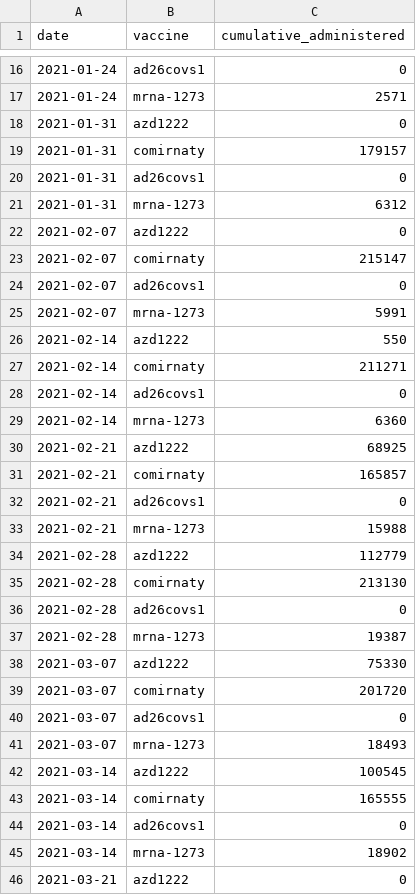
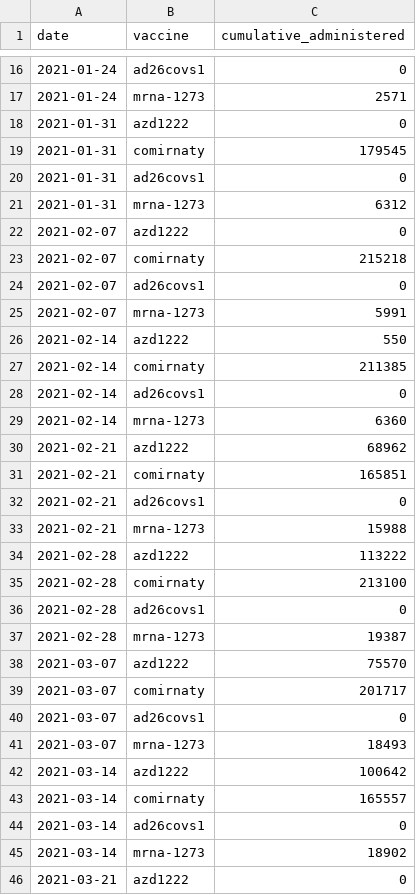
Before and after one commit to Sikerdebaard/global-vaccine-model, a CSV file: data/locations/netherlands/doses_administered.csv, drawn as a sheet; only a part is shown, gaps mark what is left out; the diff covers the shown part only.

Commit message:
Manual dose hint NLD + regimen adjustment AZD NLD

```diff
--- a/data/locations/netherlands/doses_administered.csv
+++ b/data/locations/netherlands/doses_administered.csv
@@ -18,3 +18,3 @@ date,vaccine,cumulative_administered
 2021-01-31,azd1222,0
-2021-01-31,comirnaty,179157
+2021-01-31,comirnaty,179545
 2021-01-31,ad26covs1,0
@@ -22,3 +22,3 @@ date,vaccine,cumulative_administered
 2021-02-07,azd1222,0
-2021-02-07,comirnaty,215147
+2021-02-07,comirnaty,215218
 2021-02-07,ad26covs1,0
@@ -26,19 +26,19 @@ date,vaccine,cumulative_administered
 2021-02-14,azd1222,550
-2021-02-14,comirnaty,211271
+2021-02-14,comirnaty,211385
 2021-02-14,ad26covs1,0
 2021-02-14,mrna-1273,6360
-2021-02-21,azd1222,68925
-2021-02-21,comirnaty,165857
+2021-02-21,azd1222,68962
+2021-02-21,comirnaty,165851
 2021-02-21,ad26covs1,0
 2021-02-21,mrna-1273,15988
-2021-02-28,azd1222,112779
-2021-02-28,comirnaty,213130
+2021-02-28,azd1222,113222
+2021-02-28,comirnaty,213100
 2021-02-28,ad26covs1,0
 2021-02-28,mrna-1273,19387
-2021-03-07,azd1222,75330
-2021-03-07,comirnaty,201720
+2021-03-07,azd1222,75570
+2021-03-07,comirnaty,201717
 2021-03-07,ad26covs1,0
 2021-03-07,mrna-1273,18493
-2021-03-14,azd1222,100545
-2021-03-14,comirnaty,165555
+2021-03-14,azd1222,100642
+2021-03-14,comirnaty,165557
 2021-03-14,ad26covs1,0
```
Also changed, not shown: 8 added rows and 25 edited cells elsewhere in this file, data/locations/netherlands/vaccine_regimen.csv.
